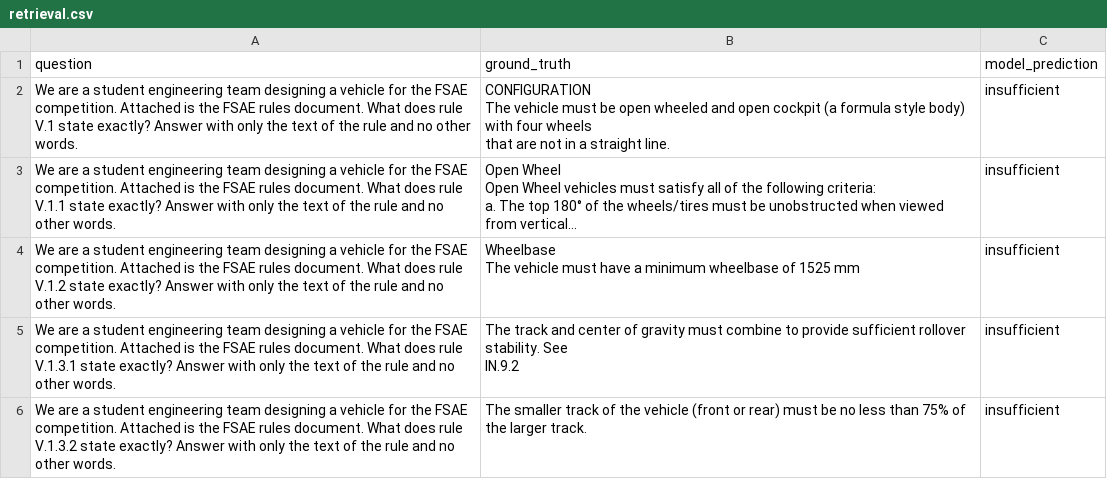
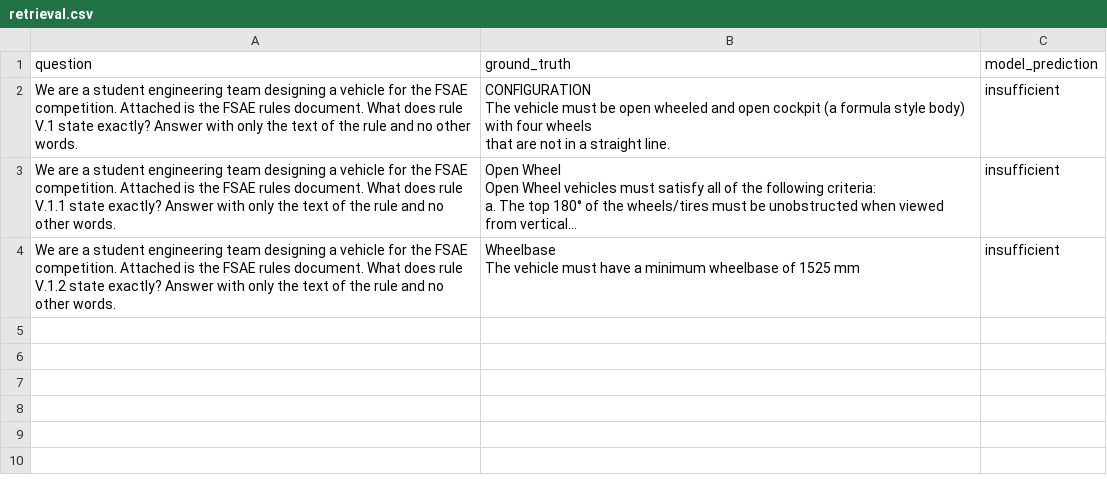
Before and after one commit to saeshay/design_qa-asmehackathon, a CSV file: your_outputs/retrieval.csv, drawn as a sheet; long unchanged cells end in ….

```diff
--- a/your_outputs/retrieval.csv
+++ b/your_outputs/retrieval.csv
@@ -16,4 +16 @@ We are a student engineering team designing a vehicle for the FSAE competition.
 The vehicle must have a minimum wheelbase of 1525 mm",insufficient
-We are a student engineering team designing a vehicle for the FSAE competition. Attached is the FSAE rules document. What does rule V.1.3.1 state exactly? Answer with only the text of the rule and no other words.,"The track and center of gravity must combine to provide sufficient rollover stability. See
-IN.9.2",insufficient
-We are a student engineering team designing a vehicle for the FSAE competition. Attached is the FSAE rules document. What does rule V.1.3.2 state exactly? Answer with only the text of the rule and no other words.,The smaller track of the vehicle (front or rear) must be no less than 75% of the larger track.,insufficient
```
Also changed, not shown: 5 other files.
